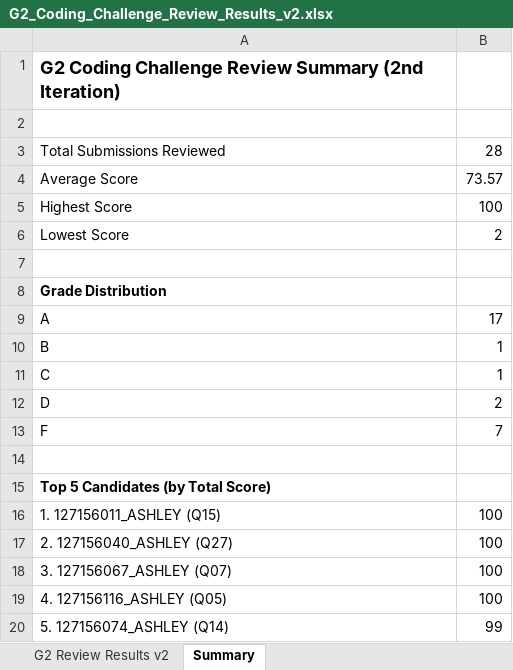
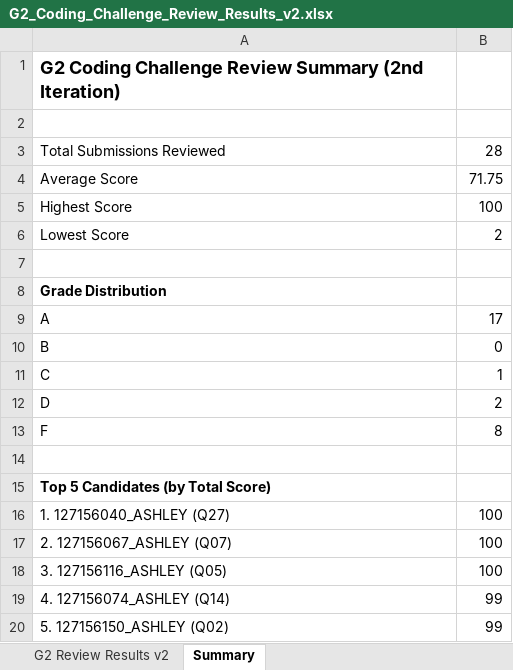
Before and after one commit to nputhiyavan-ashley/Sasthra-Coding-Results, an Excel workbook: G2_Coding_Challenge_Review_Results_v2.xlsx, sheet Summary, drawn as a sheet; values as stored, in another font and other column widths than the file's, no borders; removed rows and columns are numbered as before the commit, all else as after; the diff names each change by its address in the sheet, - before the commit and + after, or states it on an @@ line.

```diff
--- a/G2_Coding_Challenge_Review_Results_v2.xlsx (sheet Summary)
+++ b/G2_Coding_Challenge_Review_Results_v2.xlsx (sheet Summary)
-B4: 73.57
+B4: 71.75
-B10: 1
+B10: 0
-B13: 7
+B13: 8
-row 16: 1. 127156011_ASHLEY (Q15) | 100
-A16: 2. 127156040_ASHLEY (Q27)
+A16: 1. 127156040_ASHLEY (Q27)
-A17: 3. 127156067_ASHLEY (Q07)
+A17: 2. 127156067_ASHLEY (Q07)
-A18: 4. 127156116_ASHLEY (Q05)
+A18: 3. 127156116_ASHLEY (Q05)
-A19: 5. 127156074_ASHLEY (Q14)
+A19: 4. 127156074_ASHLEY (Q14)
+row 20: 5. 127156150_ASHLEY (Q02) | 99
```
Also changed, not shown: sheet G2 Review Results v2, G2_Coding_Challenge_Review_Results.xlsx, 3 other files.
